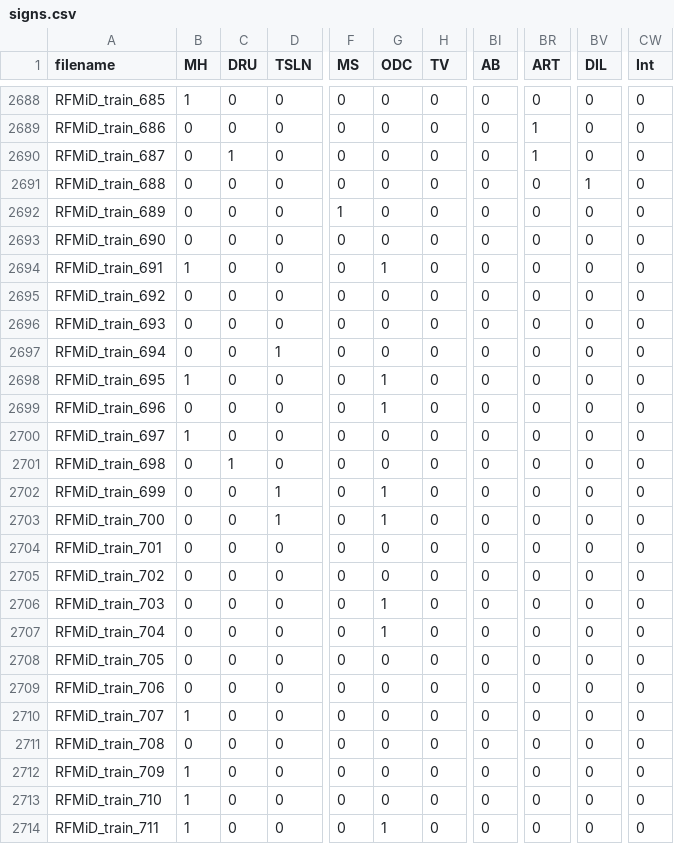
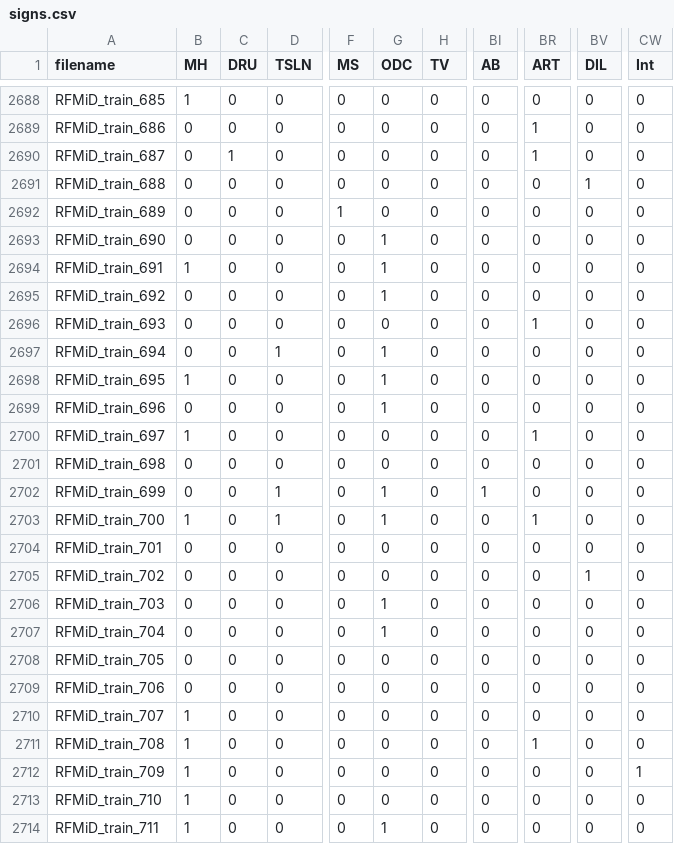
Before and after one commit to TheodoreCouz/DRIP, a CSV file: signs.csv, drawn as a sheet; only a part is shown, gaps mark what is left out; the diff names each change by its address in the sheet, - before the commit and + after, or states it on an @@ line.

```diff
--- a/signs.csv
+++ b/signs.csv
-G2693 (ODC): 0
+G2693 (ODC): 1
-G2695 (ODC): 0
+G2695 (ODC): 1
-BR2696 (ART): 0
+BR2696 (ART): 1
-G2697 (ODC): 0
+G2697 (ODC): 1
-BR2700 (ART): 0
+BR2700 (ART): 1
-C2701 (DRU): 1
+C2701 (DRU): 0
-BI2702 (AB): 0
+BI2702 (AB): 1
-B2703 (MH): 0
+B2703 (MH): 1
-BR2703 (ART): 0
+BR2703 (ART): 1
-BV2705 (DIL): 0
+BV2705 (DIL): 1
-B2711 (MH): 0
+B2711 (MH): 1
-BR2711 (ART): 0
+BR2711 (ART): 1
-CW2712 (Int): 0
+CW2712 (Int): 1
```
Also changed, not shown: is_normal.csv.
